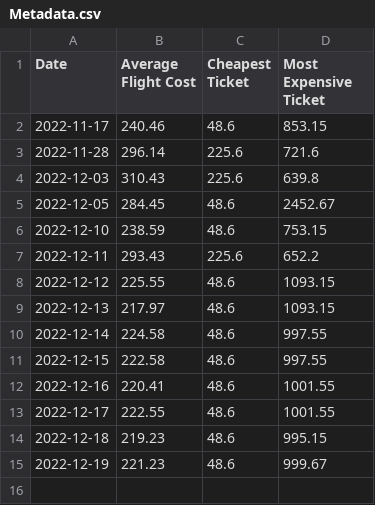
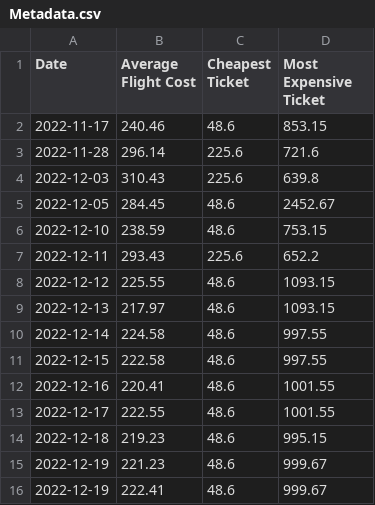
Before and after one commit to Vishnusaju24/Data602-Final-Project, a CSV file: Metadata.csv, drawn as a sheet.

Commit message:
Update Metadata.csv

```diff
--- a/Metadata.csv
+++ b/Metadata.csv
@@ -15 +15,2 @@ Date,Average Flight Cost,Cheapest Ticket,Most Expensive Ticket
 2022-12-19,221.23,48.6,999.67
+2022-12-19,222.41,48.6,999.67
```
